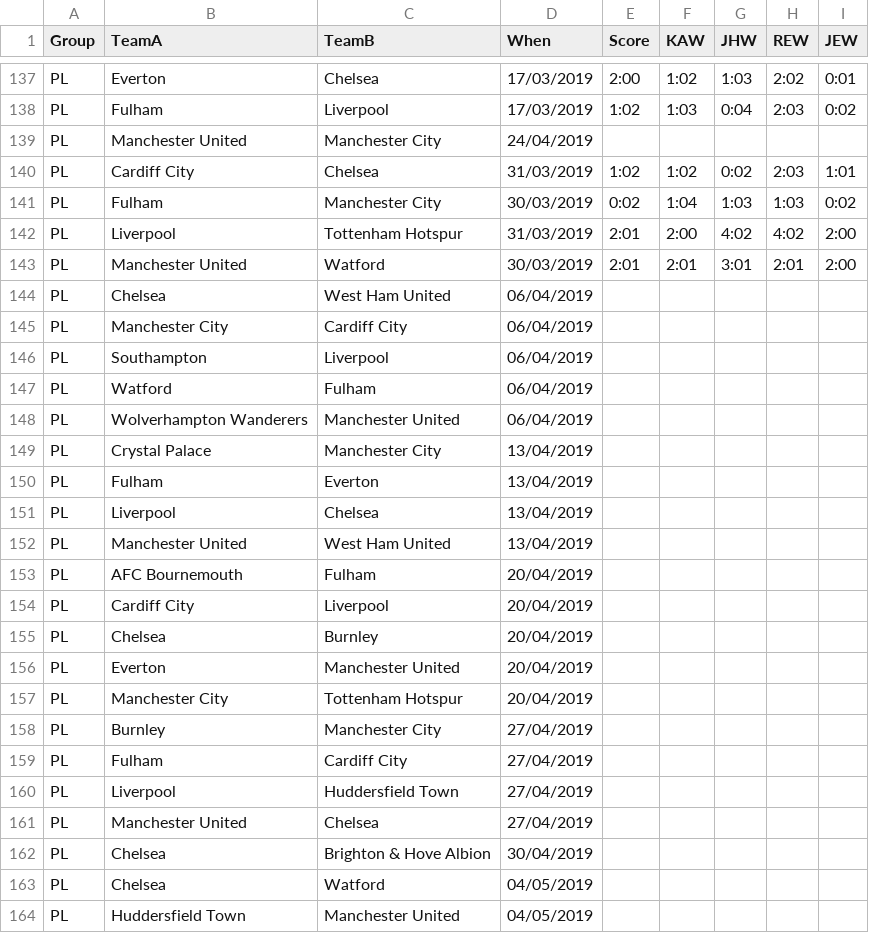
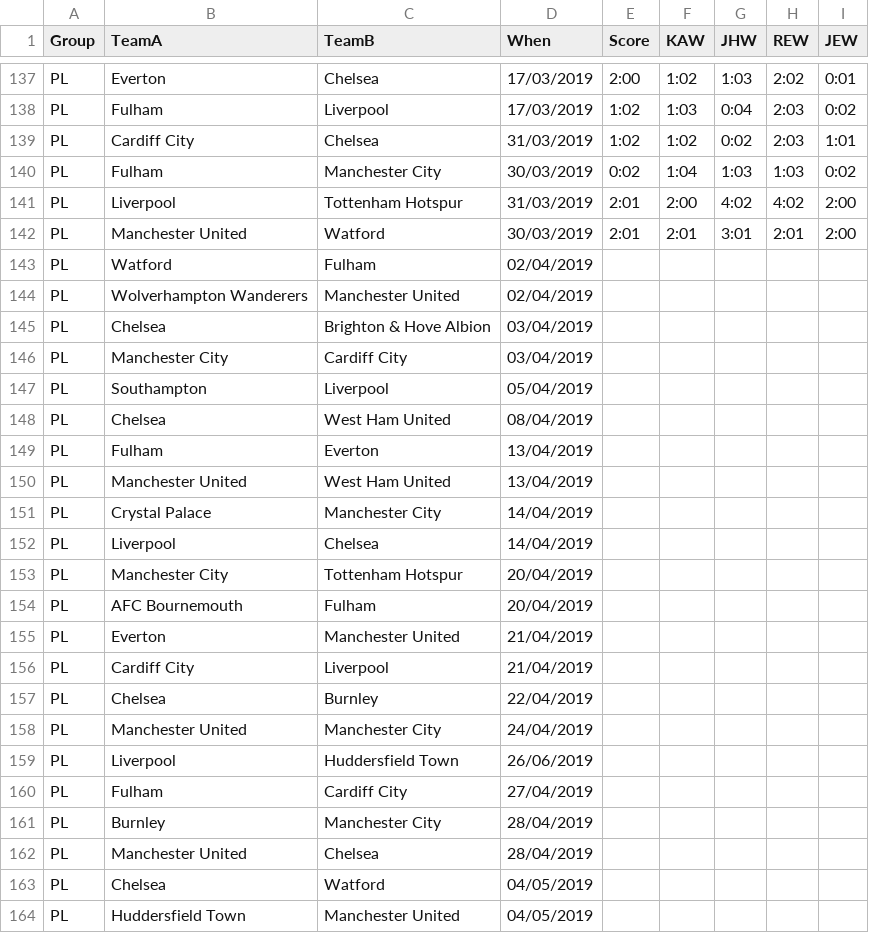
Before and after one commit to kwoolter/WorldCupPredictor, a CSV file: data/PL_fixtures.csv, drawn as a sheet; only a part is shown, gaps mark what is left out.

Commit message:
Update PL_fixtures.csv

```diff
--- a/data/PL_fixtures.csv
+++ b/data/PL_fixtures.csv
@@ -138,3 +138,2 @@ PL,Everton,Chelsea,17/03/2019,2:00,1:02,1:03,2:02,0:01
 PL,Fulham,Liverpool,17/03/2019,1:02,1:03,0:04,2:03,0:02
-PL,Manchester United,Manchester City,24/04/2019,,,,,
 PL,Cardiff City,Chelsea,31/03/2019,1:02,1:02,0:02,2:03,1:01
@@ -143,21 +142,22 @@ PL,Liverpool,Tottenham Hotspur,31/03/2019,2:01,2:00,4:02,4:02,2:00
 PL,Manchester United,Watford,30/03/2019,2:01,2:01,3:01,2:01,2:00
-PL,Chelsea,West Ham United,06/04/2019,,,,,
-PL,Manchester City,Cardiff City,06/04/2019,,,,,
-PL,Southampton,Liverpool,06/04/2019,,,,,
-PL,Watford,Fulham,06/04/2019,,,,,
-PL,Wolverhampton Wanderers,Manchester United,06/04/2019,,,,,
-PL,Crystal Palace,Manchester City,13/04/2019,,,,,
+PL,Watford,Fulham,02/04/2019,,,,,
+PL,Wolverhampton Wanderers,Manchester United,02/04/2019,,,,,
+PL,Chelsea,Brighton & Hove Albion,03/04/2019,,,,,
+PL,Manchester City,Cardiff City,03/04/2019,,,,,
+PL,Southampton,Liverpool,05/04/2019,,,,,
+PL,Chelsea,West Ham United,08/04/2019,,,,,
 PL,Fulham,Everton,13/04/2019,,,,,
-PL,Liverpool,Chelsea,13/04/2019,,,,,
 PL,Manchester United,West Ham United,13/04/2019,,,,,
+PL,Crystal Palace,Manchester City,14/04/2019,,,,,
+PL,Liverpool,Chelsea,14/04/2019,,,,,
+PL,Manchester City,Tottenham Hotspur,20/04/2019,,,,,
 PL,AFC Bournemouth,Fulham,20/04/2019,,,,,
-PL,Cardiff City,Liverpool,20/04/2019,,,,,
-PL,Chelsea,Burnley,20/04/2019,,,,,
-PL,Everton,Manchester United,20/04/2019,,,,,
-PL,Manchester City,Tottenham Hotspur,20/04/2019,,,,,
-PL,Burnley,Manchester City,27/04/2019,,,,,
+PL,Everton,Manchester United,21/04/2019,,,,,
+PL,Cardiff City,Liverpool,21/04/2019,,,,,
+PL,Chelsea,Burnley,22/04/2019,,,,,
+PL,Manchester United,Manchester City,24/04/2019,,,,,
+PL,Liverpool,Huddersfield Town,26/06/2019,,,,,
 PL,Fulham,Cardiff City,27/04/2019,,,,,
-PL,Liverpool,Huddersfield Town,27/04/2019,,,,,
-PL,Manchester United,Chelsea,27/04/2019,,,,,
-PL,Chelsea,Brighton & Hove Albion,30/04/2019,,,,,
+PL,Burnley,Manchester City,28/04/2019,,,,,
+PL,Manchester United,Chelsea,28/04/2019,,,,,
 PL,Chelsea,Watford,04/05/2019,,,,,
```
